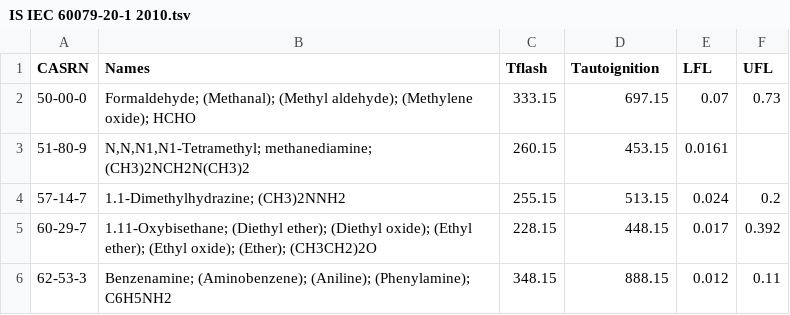
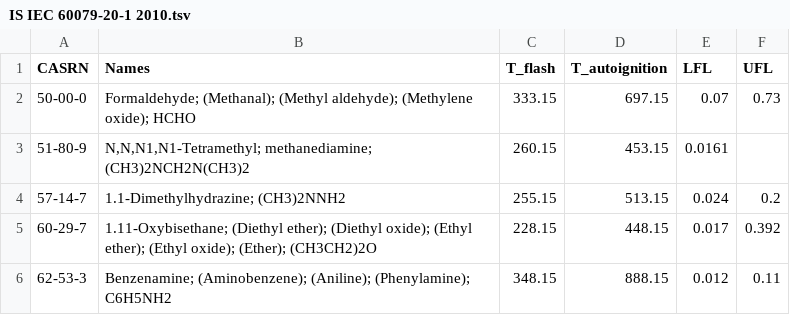
Before and after one commit to CalebBell/thermo, a TSV file: thermo/Safety/IS IEC 60079-20-1 2010.tsv, drawn as a sheet; only a part is shown.

```diff
--- a/thermo/Safety/IS IEC 60079-20-1 2010.tsv
+++ b/thermo/Safety/IS IEC 60079-20-1 2010.tsv
@@ -1,2 +1,2 @@
-CASRN	Names	Tflash	Tautoignition	LFL	UFL
+CASRN	Names	T_flash	T_autoignition	LFL	UFL
 50-00-0	Formaldehyde; (Methanal); (Methyl aldehyde); (Methylene oxide); HCHO	333.15	697.15	0.07	0.73
```
Also changed, not shown: thermo/Safety/DIPPR Tflash Serat.csv, thermo/Safety/NFPA 497 2008.tsv, 4 other files.
